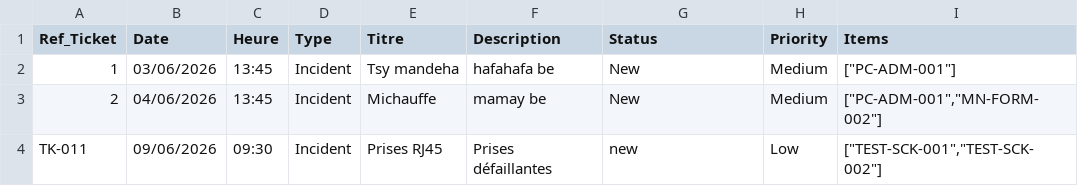
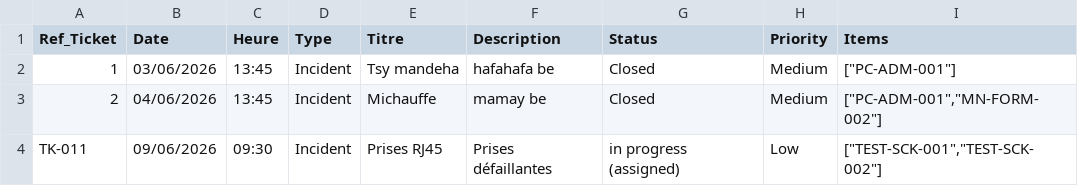
Before and after one commit to EdouardoRabe/glpi, a CSV file: csv/Import-data-juin-26 - Feuille 2.csv, drawn as a sheet.

```diff
--- a/csv/Import-data-juin-26 - Feuille 2.csv
+++ b/csv/Import-data-juin-26 - Feuille 2.csv
@@ -1,4 +1,4 @@
 Ref_Ticket,Date,Heure,Type,Titre,Description,Status,Priority,Items
-1,03/06/2026,13:45,Incident,Tsy mandeha,hafahafa be,New,Medium,"[""PC-ADM-001""]"
-2,04/06/2026,13:45,Incident,Michauffe,mamay be,New,Medium,"[""PC-ADM-001"",""MN-FORM-002""]"
-TK-011,09/06/2026,09:30,Incident,Prises RJ45,Prises défaillantes,new,Low,"[""TEST-SCK-001"",""TEST-SCK-002""]"
+1,03/06/2026,13:45,Incident,Tsy mandeha,hafahafa be,Closed,Medium,"[""PC-ADM-001""]"
+2,04/06/2026,13:45,Incident,Michauffe,mamay be,Closed,Medium,"[""PC-ADM-001"",""MN-FORM-002""]"
+TK-011,09/06/2026,09:30,Incident,Prises RJ45,Prises défaillantes,in progress (assigned),Low,"[""TEST-SCK-001"",""TEST-SCK-002""]"
```
Also changed, not shown: csv/B_tickets_modele.csv, 2 other files.
